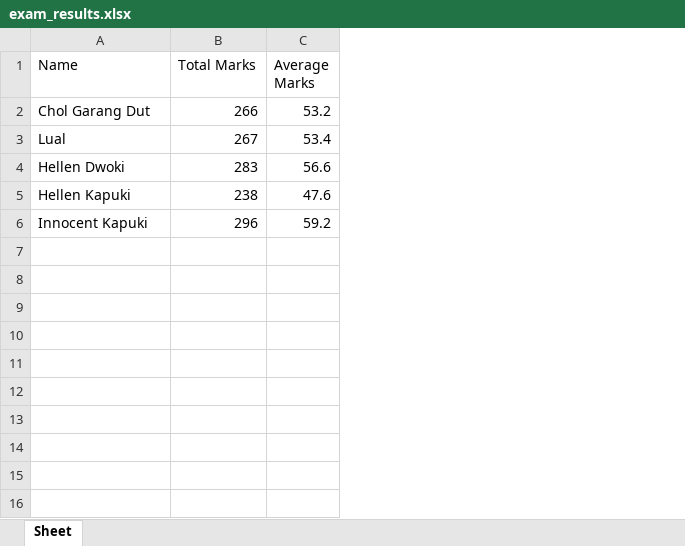
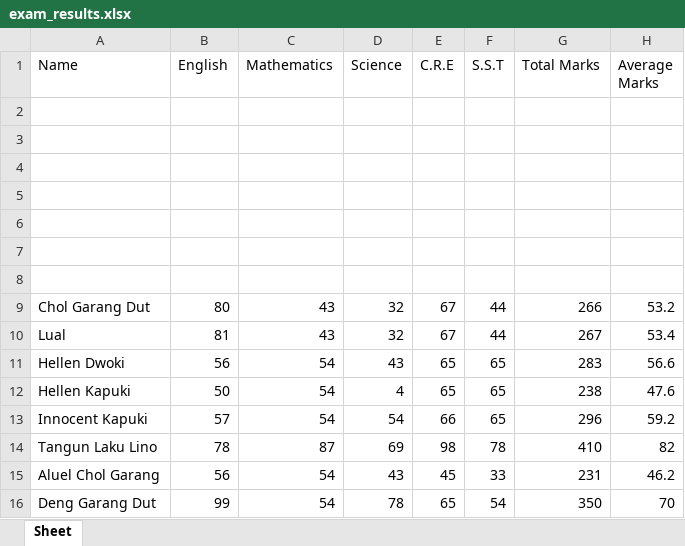
Before and after one commit to cholg2003/fumes, an Excel workbook: exam_results.xlsx, sheet Sheet, drawn as a sheet; values as stored, in another font and other column widths than the file's, no borders; the diff names each change by its address in the sheet, - before the commit and + after, or states it on an @@ line.

Commit message:
results3.py file

```diff
--- a/exam_results.xlsx (sheet Sheet)
+++ b/exam_results.xlsx (sheet Sheet)
+column B (English), rows 9-13: 80 | 81 | 56 | 50 | 57
+column C (Mathematics), rows 9-13: 43 | 43 | 54 | 54 | 54
+column D (Science), rows 9-13: 32 | 32 | 43 | 4 | 54
+column E (C.R.E), rows 9-13: 67 | 67 | 65 | 65 | 66
+column F (S.S.T), rows 9-13: 44 | 44 | 65 | 65 | 65
+row 2: (empty)
+row 3: (empty)
+row 4: (empty)
+row 5: (empty)
+row 6: (empty)
+row 7: (empty)
+row 8: (empty)
+row 14: Tangun Laku Lino | 78 | 87 | 69 | 98 | 78 | 410 | 82
+row 15: Aluel Chol Garang | 56 | 54 | 43 | 45 | 33 | 231 | 46.2
+row 16: Deng Garang Dut | 99 | 54 | 78 | 65 | 54 | 350 | 70
```
Also changed, not shown: 4 other files.
